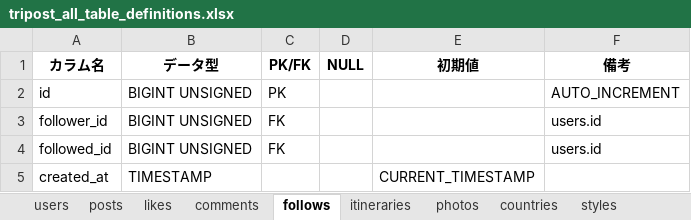
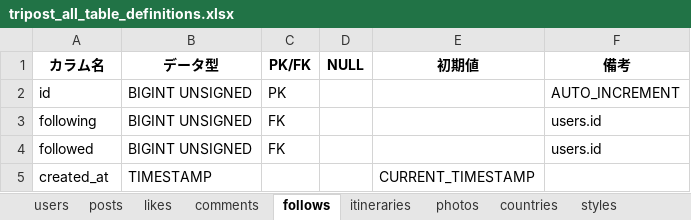
Before and after one commit to sookoo19/Tripost, an Excel workbook: docs/station3/tripost_all_table_definitions.xlsx, sheet follows, drawn as a sheet; values as stored, in another font and other column widths than the file's, no borders; the diff names each change by its address in the sheet, - before the commit and + after, or states it on an @@ line.

```diff
--- a/docs/station3/tripost_all_table_definitions.xlsx (sheet follows)
+++ b/docs/station3/tripost_all_table_definitions.xlsx (sheet follows)
-A3 (カラム名): follower_id
+A3 (カラム名): following
-A4 (カラム名): followed_id
+A4 (カラム名): followed
```
Also changed, not shown: 1 other file.
